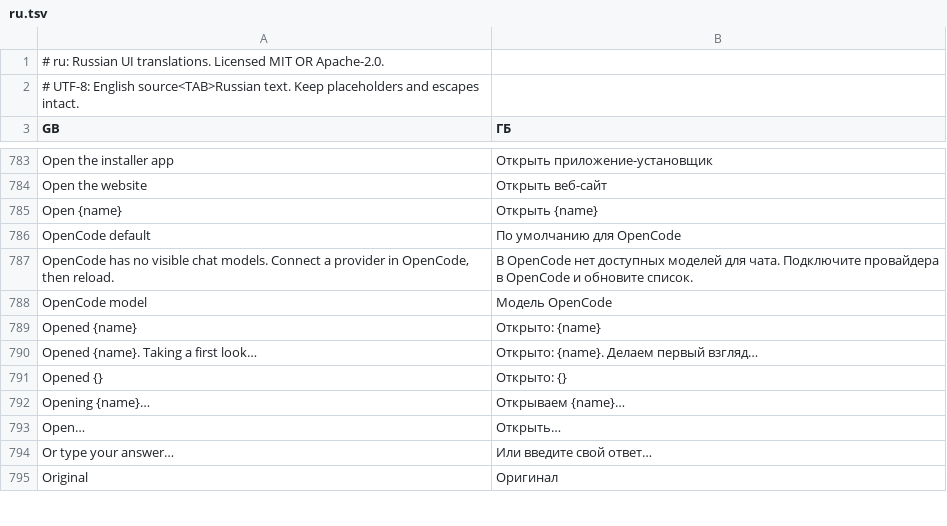
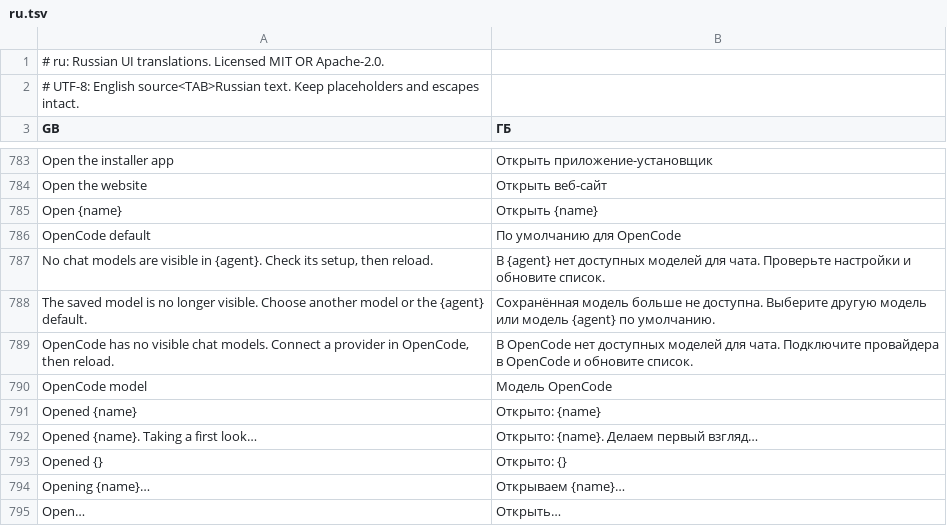
Before and after one commit to GreyCatVP/craft-anything, a TSV file: crates/ui-egui/src/i18n/ru.tsv, drawn as a sheet; only a part is shown, gaps mark what is left out; the shorter side is filled out with more unchanged rows; the diff names each change by its address in the sheet, - before the commit and + after, or states it on an @@ line.

Commit message:
Harden target handoff, discovery cancellation and agent settings (R2.2)

```diff
--- a/crates/ui-egui/src/i18n/ru.tsv
+++ b/crates/ui-egui/src/i18n/ru.tsv
+row 787: No chat models are visible in {agent}. Check its setup, then reload. | В {agent} нет доступных моделей для чата. Проверьте настройки и обновите список.
+row 788: The saved model is no longer visible. Choose another model or the {agent} default. | Сохранённая модель больше не доступна. Выберите другую модель или модель {agent} по умолчанию.
```
Also changed, not shown: crates/ui-egui/src/i18n/cs.tsv, crates/ui-egui/src/i18n/de.tsv, 13 other files.
